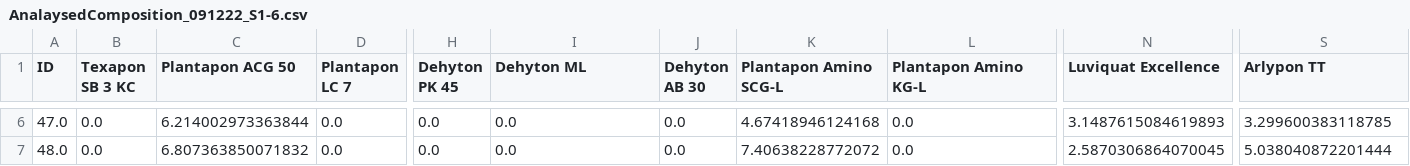
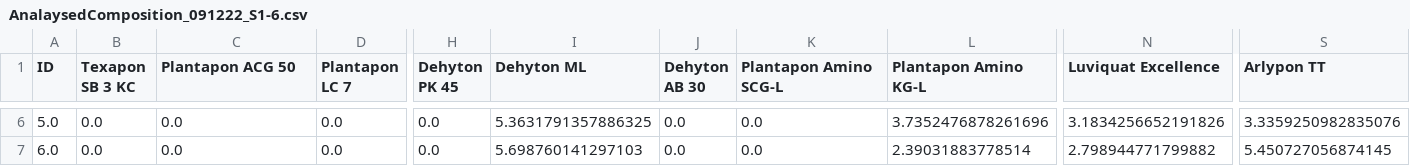
Before and after one commit to AniketChitre/formulations-prep, a CSV file: mass_data/AnalaysedComposition_091222_S1-6.csv, drawn as a sheet; only a part is shown, gaps mark what is left out; the diff covers the shown part only; the diff names each change by its address in the sheet, - before the commit and + after, or states it on an @@ line.

```diff
--- a/mass_data/AnalaysedComposition_091222_S1-6.csv
+++ b/mass_data/AnalaysedComposition_091222_S1-6.csv
-A6 (ID): 47.0
+A6 (ID): 5.0
-C6 (Plantapon ACG 50): 6.214002973363844
+C6 (Plantapon ACG 50): 0.0
-I6 (Dehyton ML): 0.0
+I6 (Dehyton ML): 5.3631791357886325
-K6 (Plantapon Amino SCG-L): 4.67418946124168
+K6 (Plantapon Amino SCG-L): 0.0
-L6 (Plantapon Amino KG-L): 0.0
+L6 (Plantapon Amino KG-L): 3.7352476878261696
-N6 (Luviquat Excellence): 3.1487615084619893
+N6 (Luviquat Excellence): 3.1834256652191826
-S6 (Arlypon TT): 3.299600383118785
+S6 (Arlypon TT): 3.3359250982835076
-A7 (ID): 48.0
+A7 (ID): 6.0
-C7 (Plantapon ACG 50): 6.807363850071832
+C7 (Plantapon ACG 50): 0.0
-I7 (Dehyton ML): 0.0
+I7 (Dehyton ML): 5.698760141297103
-K7 (Plantapon Amino SCG-L): 7.40638228772072
+K7 (Plantapon Amino SCG-L): 0.0
-L7 (Plantapon Amino KG-L): 0.0
+L7 (Plantapon Amino KG-L): 2.39031883778514
-N7 (Luviquat Excellence): 2.5870306864070045
+N7 (Luviquat Excellence): 2.798944771799882
-S7 (Arlypon TT): 5.038040872201444
+S7 (Arlypon TT): 5.450727056874145
```
Also changed, not shown: 28 edited cells elsewhere in this file, 1 other file.
